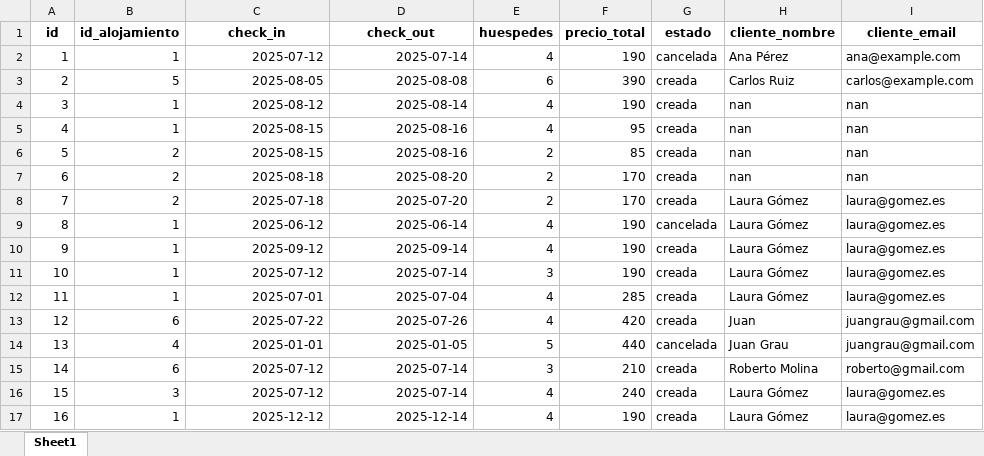
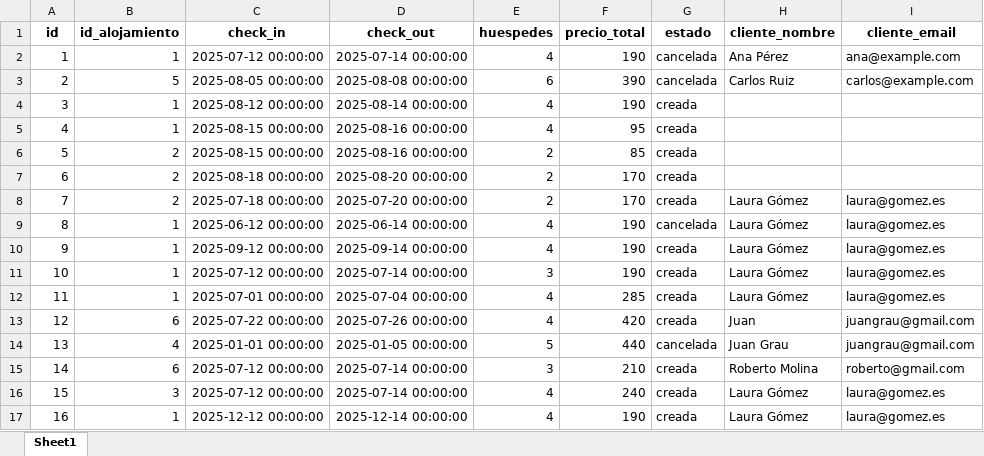
Before and after one commit to juangra2/AlojaBot, an Excel workbook: data/reservas.xlsx, sheet Sheet1, drawn as a sheet; only a part is shown; values as stored, in another font and other column widths than the file's, no borders; the diff covers the shown part only; the diff names each change by its address in the sheet, - before the commit and + after, or states it on an @@ line.

```diff
--- a/data/reservas.xlsx (sheet Sheet1)
+++ b/data/reservas.xlsx (sheet Sheet1)
-C2 (check_in): 2025-07-12
+C2 (check_in): 2025-07-12 00:00:00
-D2 (check_out): 2025-07-14
+D2 (check_out): 2025-07-14 00:00:00
-C3 (check_in): 2025-08-05
+C3 (check_in): 2025-08-05 00:00:00
-D3 (check_out): 2025-08-08
+D3 (check_out): 2025-08-08 00:00:00
-G3 (estado): creada
+G3 (estado): cancelada
-C4 (check_in): 2025-08-12
+C4 (check_in): 2025-08-12 00:00:00
-D4 (check_out): 2025-08-14
+D4 (check_out): 2025-08-14 00:00:00
-H4:H7 (cliente_nombre): nan
+H4:H7 (cliente_nombre): (empty)
-I4:I7 (cliente_email): nan
+I4:I7 (cliente_email): (empty)
-C5:C6 (check_in): 2025-08-15
+C5:C6 (check_in): 2025-08-15 00:00:00
-D5:D6 (check_out): 2025-08-16
+D5:D6 (check_out): 2025-08-16 00:00:00
-C7 (check_in): 2025-08-18
+C7 (check_in): 2025-08-18 00:00:00
-D7 (check_out): 2025-08-20
+D7 (check_out): 2025-08-20 00:00:00
-C8 (check_in): 2025-07-18
+C8 (check_in): 2025-07-18 00:00:00
-D8 (check_out): 2025-07-20
+D8 (check_out): 2025-07-20 00:00:00
-C9 (check_in): 2025-06-12
+C9 (check_in): 2025-06-12 00:00:00
-D9 (check_out): 2025-06-14
+D9 (check_out): 2025-06-14 00:00:00
-C10 (check_in): 2025-09-12
+C10 (check_in): 2025-09-12 00:00:00
-D10 (check_out): 2025-09-14
+D10 (check_out): 2025-09-14 00:00:00
-C11 (check_in): 2025-07-12
+C11 (check_in): 2025-07-12 00:00:00
-D11 (check_out): 2025-07-14
+D11 (check_out): 2025-07-14 00:00:00
-C12 (check_in): 2025-07-01
+C12 (check_in): 2025-07-01 00:00:00
-D12 (check_out): 2025-07-04
+D12 (check_out): 2025-07-04 00:00:00
-C13 (check_in): 2025-07-22
+C13 (check_in): 2025-07-22 00:00:00
-D13 (check_out): 2025-07-26
+D13 (check_out): 2025-07-26 00:00:00
-C14 (check_in): 2025-01-01
+C14 (check_in): 2025-01-01 00:00:00
-D14 (check_out): 2025-01-05
+D14 (check_out): 2025-01-05 00:00:00
-C15:C16 (check_in): 2025-07-12
+C15:C16 (check_in): 2025-07-12 00:00:00
-D15:D16 (check_out): 2025-07-14
+D15:D16 (check_out): 2025-07-14 00:00:00
-C17 (check_in): 2025-12-12
+C17 (check_in): 2025-12-12 00:00:00
-D17 (check_out): 2025-12-14
+D17 (check_out): 2025-12-14 00:00:00
```
Also changed, not shown: 2 added rows and 40 edited cells elsewhere in this sheet, data/calendario.xlsx, 2 other files.
